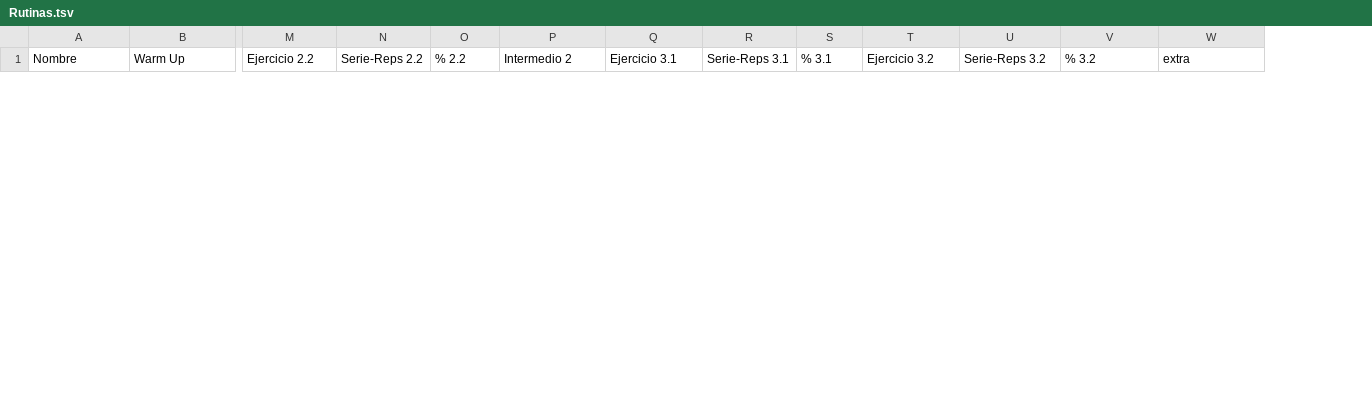
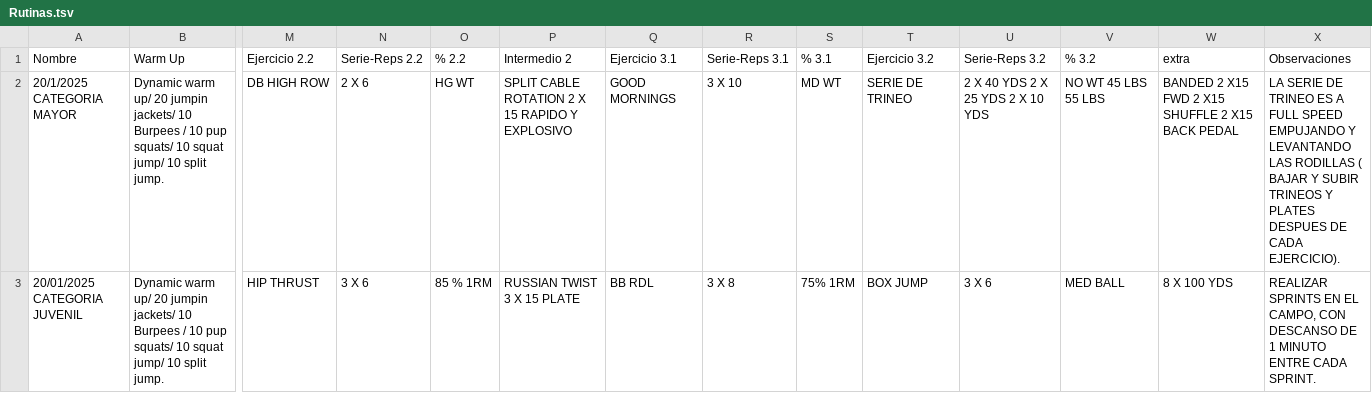
Before and after one commit to zagalseb/APPSVG, a TSV file: Rutinas.tsv, drawn as a sheet; only a part is shown, gaps mark what is left out; rows hold the shown columns only; the diff covers the shown part only; the diff names each change by its address in the sheet, - before the commit and + after, or states it on an @@ line.

```diff
--- a/Rutinas.tsv
+++ b/Rutinas.tsv
+column X (Observaciones), empty
+row 2: 20/1/2025 CATEGORIA MAYOR | Dynamic warm up/ 20 jumpin jackets/ 10 Burpees / 10 pup squats/ 10 squat jump/ 10 split jump. | DB HIGH ROW | 2 X 6 | HG WT | SPLIT CABLE ROTATION 2 X 15 RAPIDO Y EXPLOSIVO | GOOD MORNINGS | 3 X 10 | MD WT | SERIE DE TRINEO | 2 X 40 YDS 2 X 25 YDS 2 X 10 YDS | NO WT 45 LBS 55 LBS | BANDED 2 X15 FWD 2 X15 SHUFFLE 2 X15 BACK PEDAL | LA SERIE DE TRINEO ES A FULL SPEED EMPUJANDO Y LEVANTANDO LAS RODILLAS ( BAJAR Y SUBIR TRINEOS Y PLATES DESPUES DE CADA EJERCICIO).
+row 3: 20/01/2025 CATEGORIA JUVENIL | Dynamic warm up/ 20 jumpin jackets/ 10 Burpees / 10 pup squats/ 10 squat jump/ 10 split jump. | HIP THRUST | 3 X 6 | 85 % 1RM | RUSSIAN TWIST 3 X 15 PLATE | BB RDL | 3 X 8 | 75% 1RM | BOX JUMP | 3 X 6 | MED BALL | 8 X 100 YDS | REALIZAR SPRINTS EN EL CAMPO, CON DESCANSO DE 1 MINUTO ENTRE CADA SPRINT.
```
Also changed, not shown: 2 removed rows elsewhere in this file, 1 other file.
